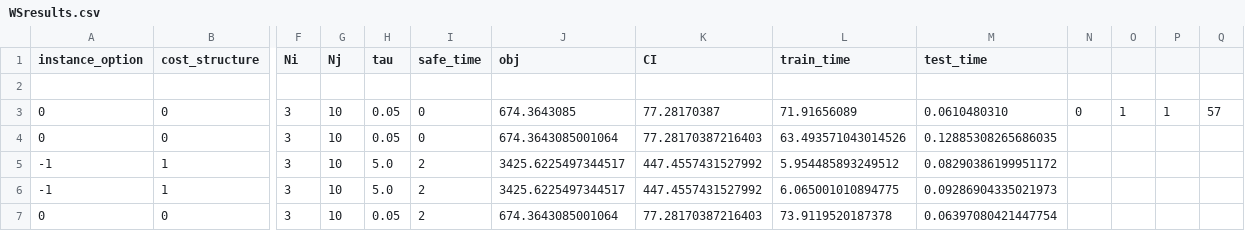
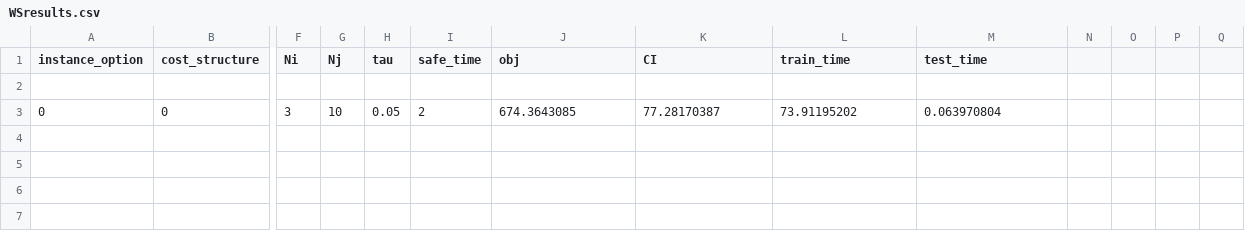
Before and after one commit to songmath-thunderain/msp_models_for_adaptive_disaster_relief_logistics_planning, a CSV file: Python/output/WSresults.csv, drawn as a sheet; only a part is shown, gaps mark what is left out; removed rows and columns are numbered as before the commit, all else as after; rows hold the shown columns only; the diff names each change by its address in the sheet, - before the commit and + after, or states it on an @@ line.

```diff
--- a/Python/output/WSresults.csv
+++ b/Python/output/WSresults.csv
-row 3: 0 | 0 | 3 | 10 | 0.05 | 0 | 674.3643085 | 77.28170387 | 71.91656089 | 0.0610480310 | 0 | 1 | 1 | 57
-row 4: 0 | 0 | 3 | 10 | 0.05 | 0 | 674.3643085001064 | 77.28170387216403 | 63.493571043014526 | 0.12885308265686035
-row 5: -1 | 1 | 3 | 10 | 5.0 | 2 | 3425.6225497344517 | 447.4557431527992 | 5.954485893249512 | 0.08290386199951172
-row 6: -1 | 1 | 3 | 10 | 5.0 | 2 | 3425.6225497344517 | 447.4557431527992 | 6.065001010894775 | 0.09286904335021973
-J3 (obj): 674.3643085001064
+J3 (obj): 674.3643085
-K3 (CI): 77.28170387216403
+K3 (CI): 77.28170387
-L3 (train_time): 73.9119520187378
+L3 (train_time): 73.91195202
-M3 (test_time): 0.06397080421447754
+M3 (test_time): 0.063970804
```
Also changed, not shown: Python/output/FAresults-KPI.csv, Python/output/FAresults.csv, 4 other files.
